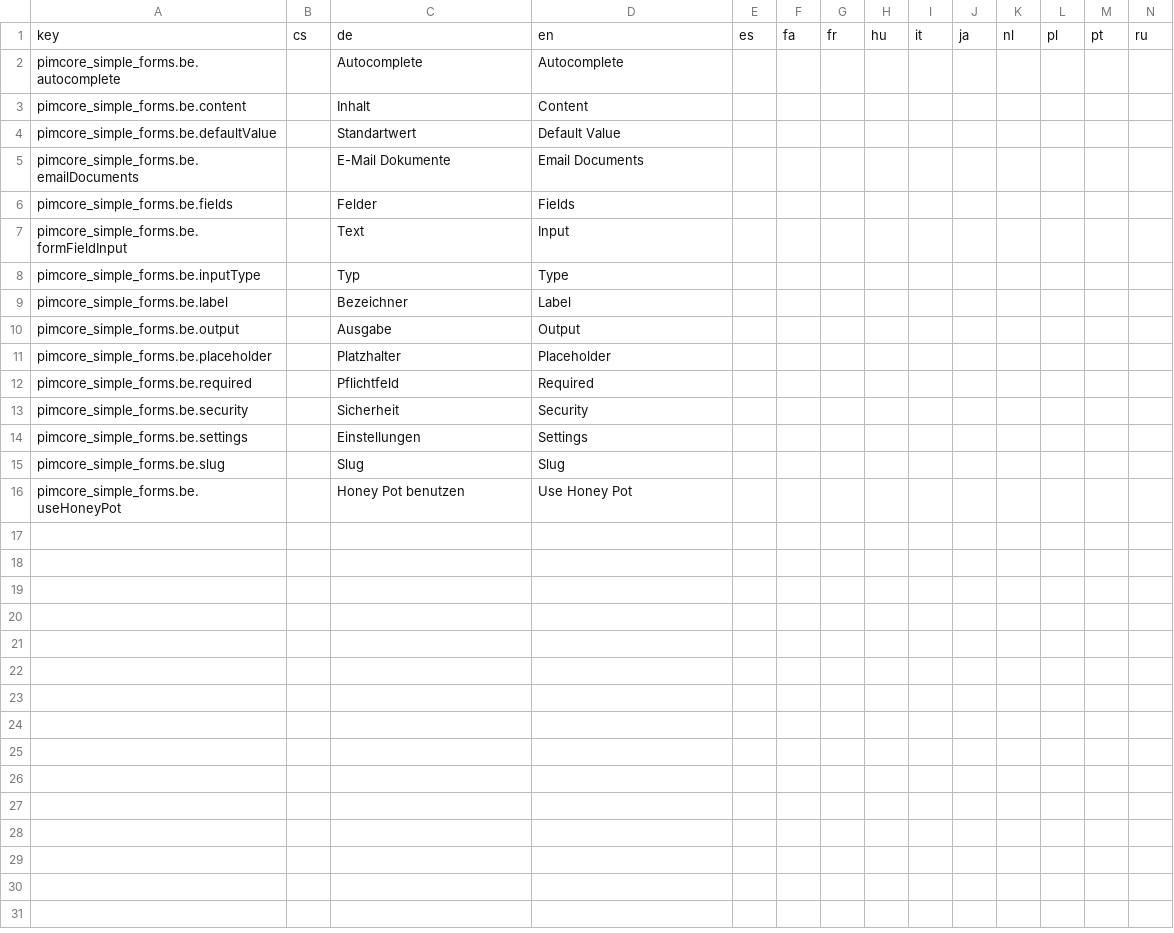
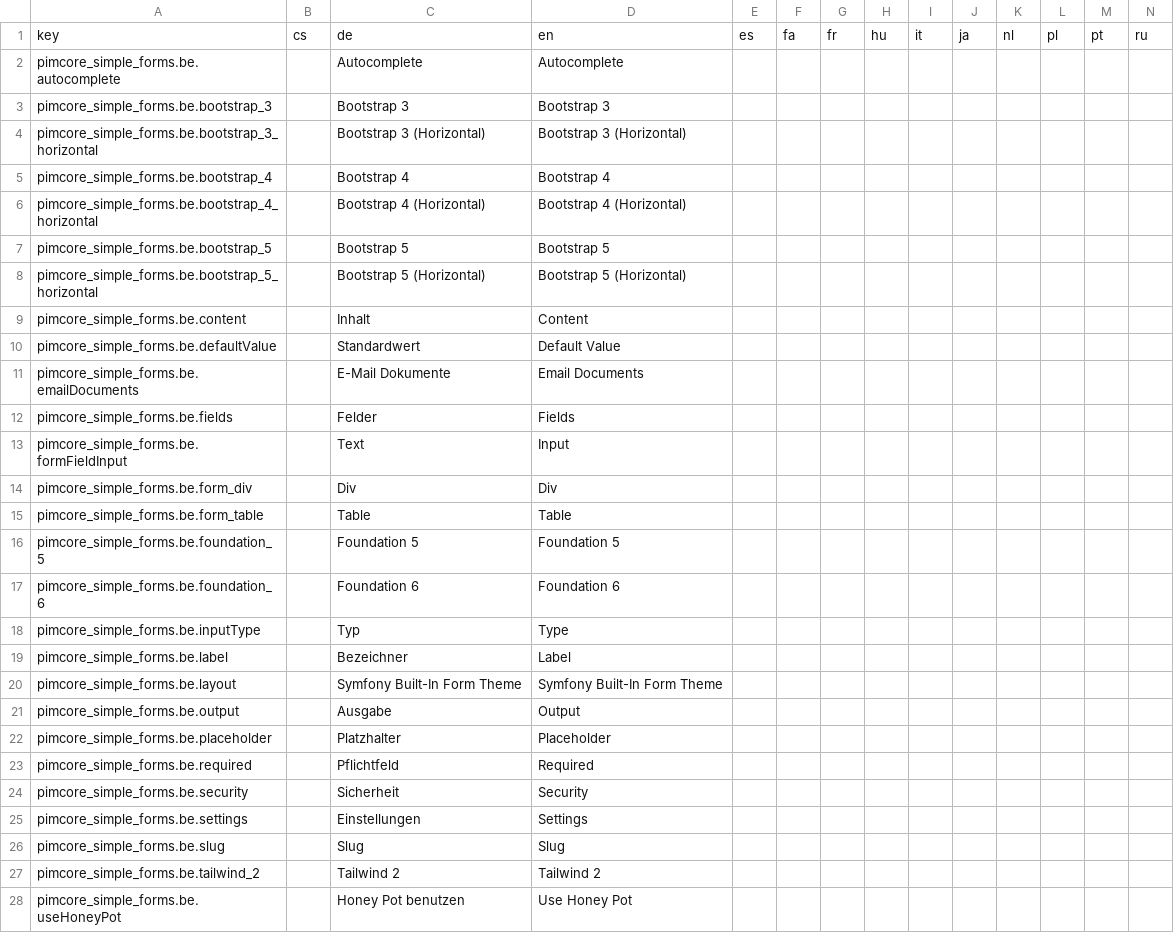
Before and after one commit to spotbot2k/pimcore-simple-forms, a CSV file: src/Resources/install/translations/export_admin_translations.csv, drawn as a sheet; only a part is shown; addresses are those after the commit; rows hold the shown columns only; the diff names each change by its address in the sheet, - before the commit and + after, or states it on an @@ line.

Commit message:
Add support for symfony form themes

```diff
--- a/src/Resources/install/translations/export_admin_translations.csv
+++ b/src/Resources/install/translations/export_admin_translations.csv
+row 3: pimcore_simple_forms.be.bootstrap_3 |  | Bootstrap 3 | Bootstrap 3
+row 4: pimcore_simple_forms.be.bootstrap_3_horizontal |  | Bootstrap 3 (Horizontal) | Bootstrap 3 (Horizontal)
+row 5: pimcore_simple_forms.be.bootstrap_4 |  | Bootstrap 4 | Bootstrap 4
+row 6: pimcore_simple_forms.be.bootstrap_4_horizontal |  | Bootstrap 4 (Horizontal) | Bootstrap 4 (Horizontal)
+row 7: pimcore_simple_forms.be.bootstrap_5 |  | Bootstrap 5 | Bootstrap 5
+row 8: pimcore_simple_forms.be.bootstrap_5_horizontal |  | Bootstrap 5 (Horizontal) | Bootstrap 5 (Horizontal)
-C10: Standartwert
+C10: Standardwert
+row 14: pimcore_simple_forms.be.form_div |  | Div | Div
+row 15: pimcore_simple_forms.be.form_table |  | Table | Table
+row 16: pimcore_simple_forms.be.foundation_5 |  | Foundation 5 | Foundation 5
+row 17: pimcore_simple_forms.be.foundation_6 |  | Foundation 6 | Foundation 6
+row 20: pimcore_simple_forms.be.layout |  | Symfony Built-In Form Theme | Symfony Built-In Form Theme
+row 27: pimcore_simple_forms.be.tailwind_2 |  | Tailwind 2 | Tailwind 2
```
Also changed, not shown: 3 other files.
